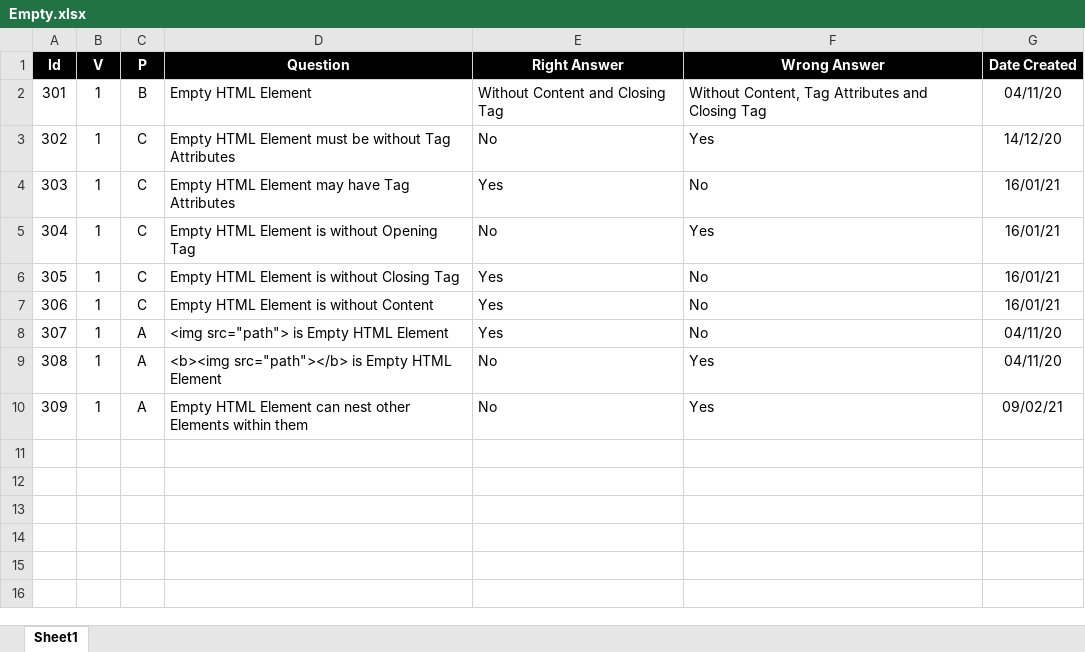
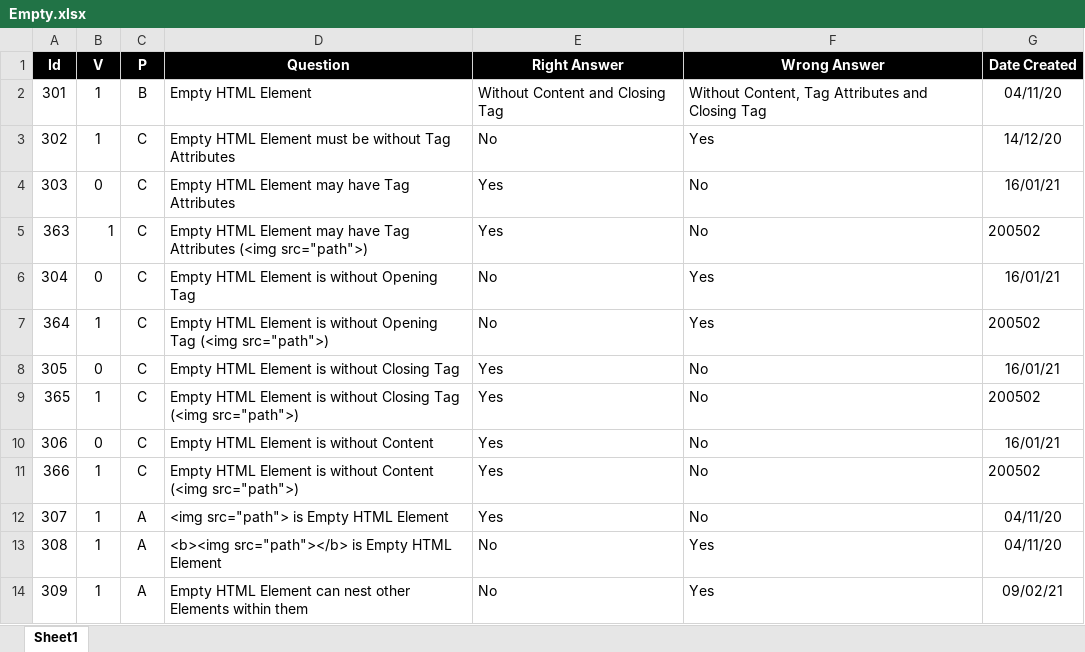
Before and after one commit to valdas1966/myq, an Excel workbook: Questions/Programming Language/Html/Element/Empty.xlsx, sheet Sheet1, drawn as a sheet; values as stored, in another font and other column widths than the file's, no borders; conditional formats not drawn; addresses are those after the commit; the diff names each change by its address in the sheet, - before the commit and + after, or states it on an @@ line.

```diff
--- a/Questions/Programming Language/Html/Element/Empty.xlsx (sheet Sheet1)
+++ b/Questions/Programming Language/Html/Element/Empty.xlsx (sheet Sheet1)
-B4 (V): 1
+B4 (V): 0
+row 5: 363 | 1 | C | Empty HTML Element may have Tag Attributes (<img src="path">) | Yes | No | 200502
-B6 (V): 1
+B6 (V): 0
+row 7: 364 | 1 | C | Empty HTML Element is without Opening Tag (<img src="path">) | No | Yes | 200502
-B8 (V): 1
+B8 (V): 0
+row 9: 365 | 1 | C | Empty HTML Element is without Closing Tag (<img src="path">) | Yes | No | 200502
-B10 (V): 1
+B10 (V): 0
+row 11: 366 | 1 | C | Empty HTML Element is without Content (<img src="path">) | Yes | No | 200502
```
Also changed, not shown: Questions/English/Definitions 1000.xlsx, Questions/English/Popular 1000.xlsx, 28 other files.
